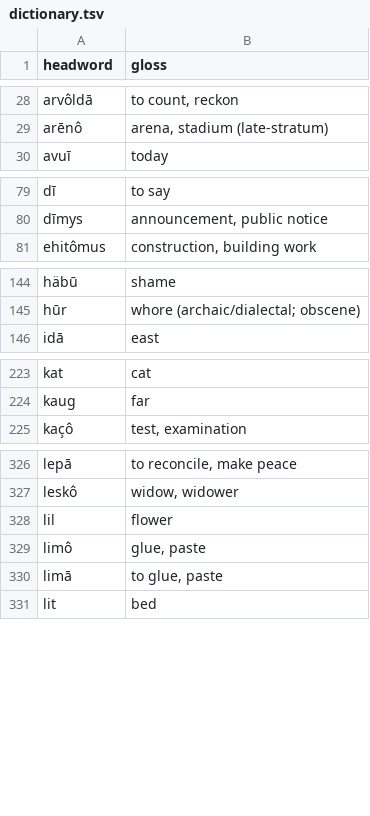
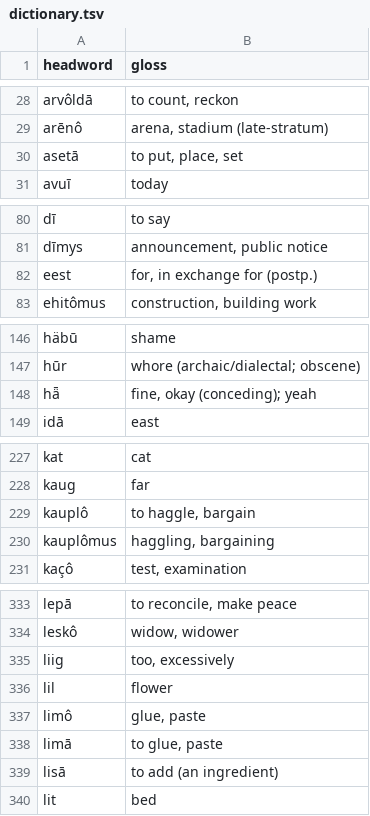
Before and after one commit to quarterback/kels, a TSV file: data/dictionary.tsv, drawn as a sheet; only a part is shown, gaps mark what is left out; the diff covers the shown part only; the diff names each change by its address in the sheet, - before the commit and + after, or states it on an @@ line.

```diff
--- a/data/dictionary.tsv
+++ b/data/dictionary.tsv
+row 30: asetā | to put, place, set
+row 82: eest | for, in exchange for (postp.)
+row 148: hǟ | fine, okay (conceding); yeah
+row 229: kauplô | to haggle, bargain
+row 230: kauplômus | haggling, bargaining
+row 335: liig | too, excessively
+row 339: lisā | to add (an ingredient)
```
Also changed, not shown: 8 added rows elsewhere in this file, 8 other files.
